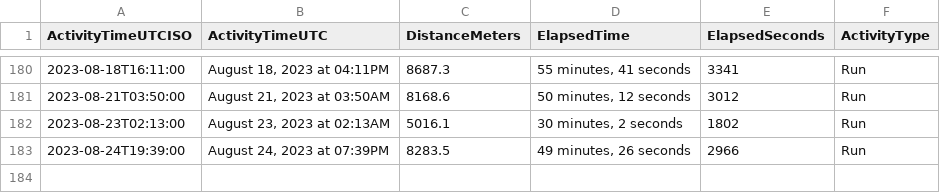
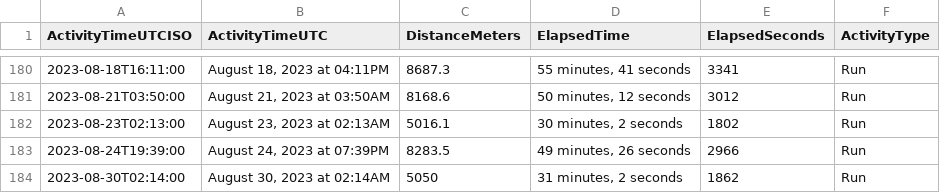
Before and after one commit to casassg/stats, a CSV file: strava.csv, drawn as a sheet; only a part is shown, gaps mark what is left out.

Commit message:
Flat: latest data (2023-08-30T01:08:37.072Z) {   "date": "2023-08-30T01:08:37.072Z",   "files": [     {       "name": "strava.csv",       "deltaBytes": 88,       "source": "https://docs.google.com/spreadsheets/d/1hQwF3sVDmqJ9rjAku9TIGDjpqrkhtO1QUyvLb5d2QFc/export?format=csv&gid=1980723697"     }   ] }

```diff
--- a/strava.csv
+++ b/strava.csv
@@ -183 +183,2 @@ ActivityTimeUTCISO,ActivityTimeUTC,DistanceMeters,ElapsedTime,ElapsedSeconds,Act
 2023-08-24T19:39:00,"August 24, 2023 at 07:39PM",8283.5,"49 minutes, 26 seconds",2966,Run
+2023-08-30T02:14:00,"August 30, 2023 at 02:14AM",5050,"31 minutes, 2 seconds",1862,Run
```
